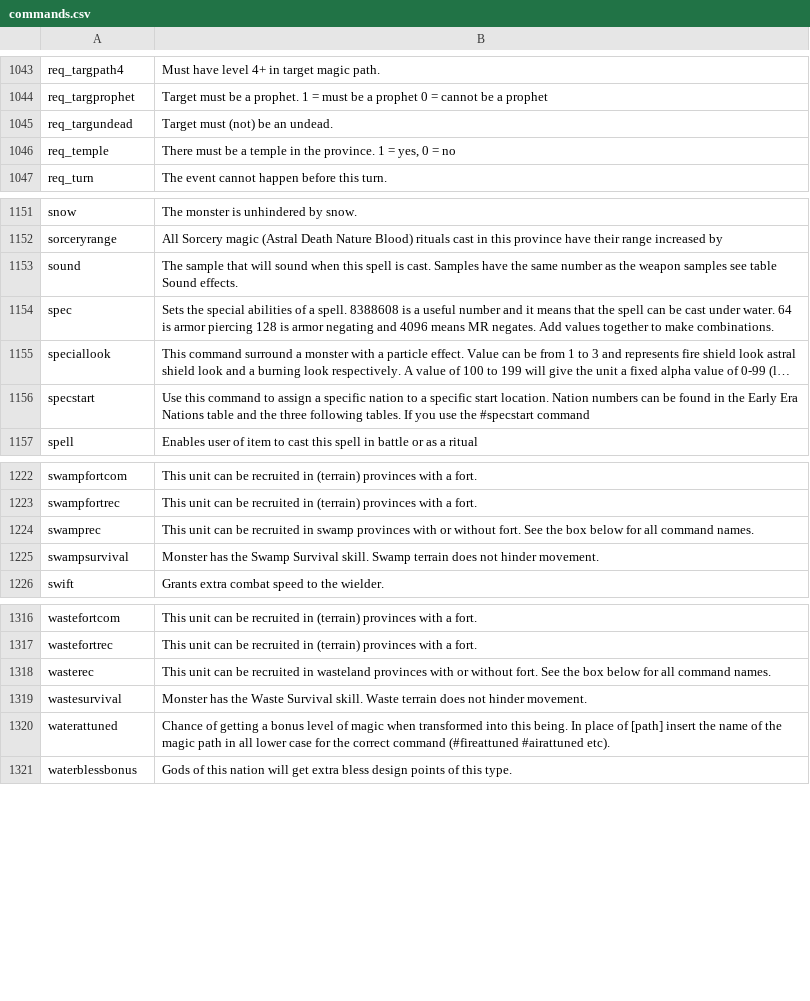
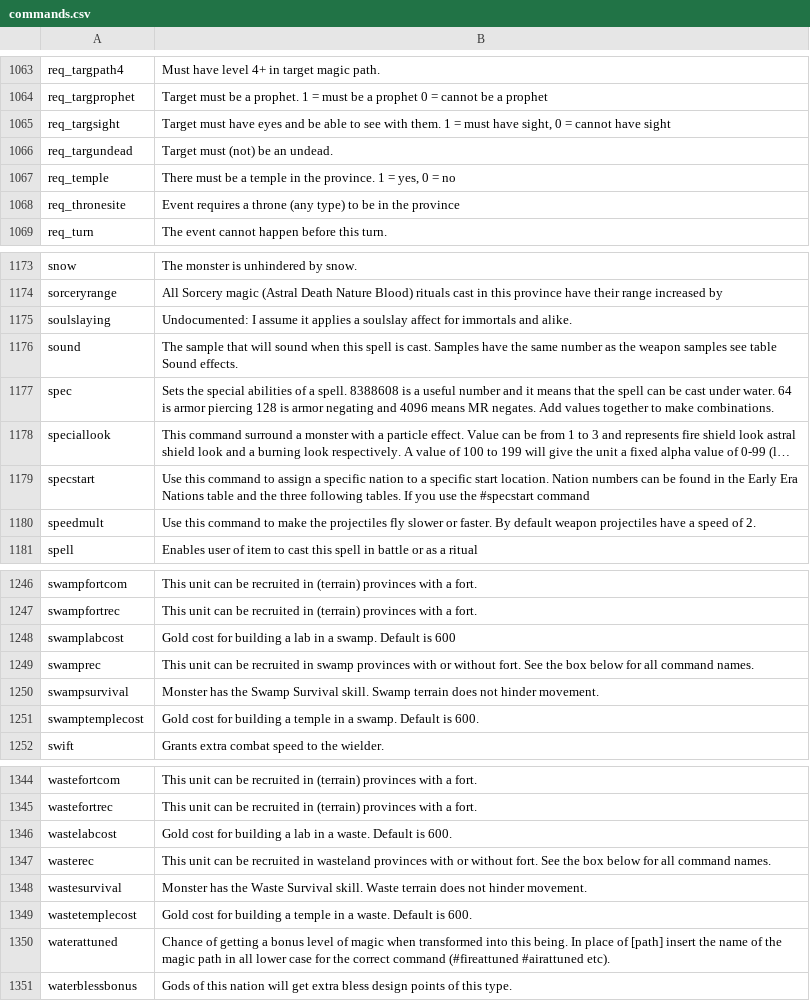
Before and after one commit to JTorKag/dominions-mod-support, a CSV file: Build_Scripts/commands.csv, drawn as a sheet; only a part is shown, gaps mark what is left out; long unchanged cells end in …; the diff covers the shown part only; the diff names each change by its address in the sheet, - before the commit and + after, or states it on an @@ line.

Commit message:
Added more missing commands.

```diff
--- a/Build_Scripts/commands.csv
+++ b/Build_Scripts/commands.csv
+row 1065: req_targsight | Target must have eyes and be able to see with them. 1 = must have sight, 0 = cannot have sight
+row 1068: req_thronesite | Event requires a throne (any type) to be in the province
+row 1175: soulslaying | Undocumented: I assume it applies a soulslay affect for immortals and alike.
+row 1180: speedmult | Use this command to make the projectiles fly slower or faster. By default weapon projectiles have a speed of 2.
+row 1248: swamplabcost | Gold cost for building a lab in a swamp. Default is 600
+row 1251: swamptemplecost | Gold cost for building a temple in a swamp. Default is 600.
+row 1346: wastelabcost | Gold cost for building a lab in a waste. Default is 600.
+row 1349: wastetemplecost | Gold cost for building a temple in a waste. Default is 600.
```
Also changed, not shown: 23 added rows and 1 edited cell elsewhere in this file, 13 other files.
